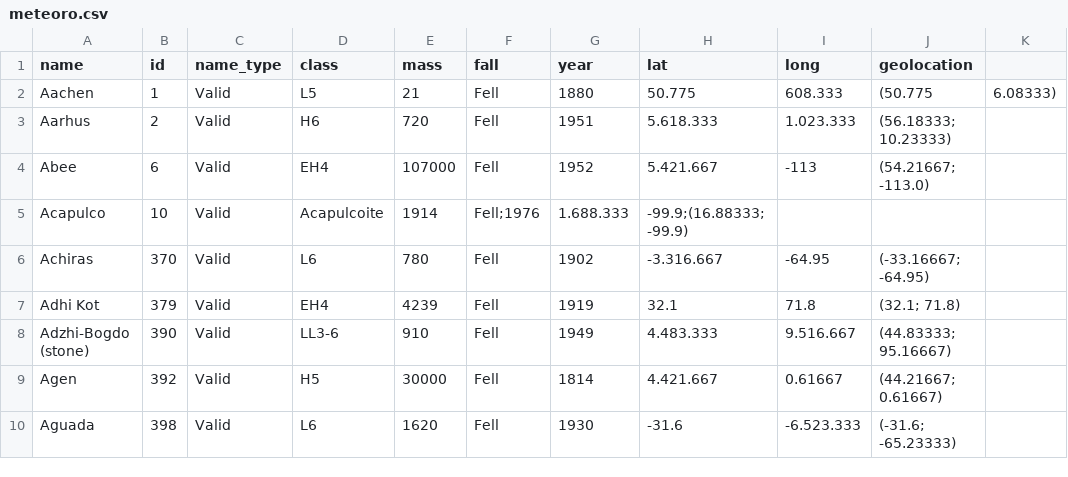
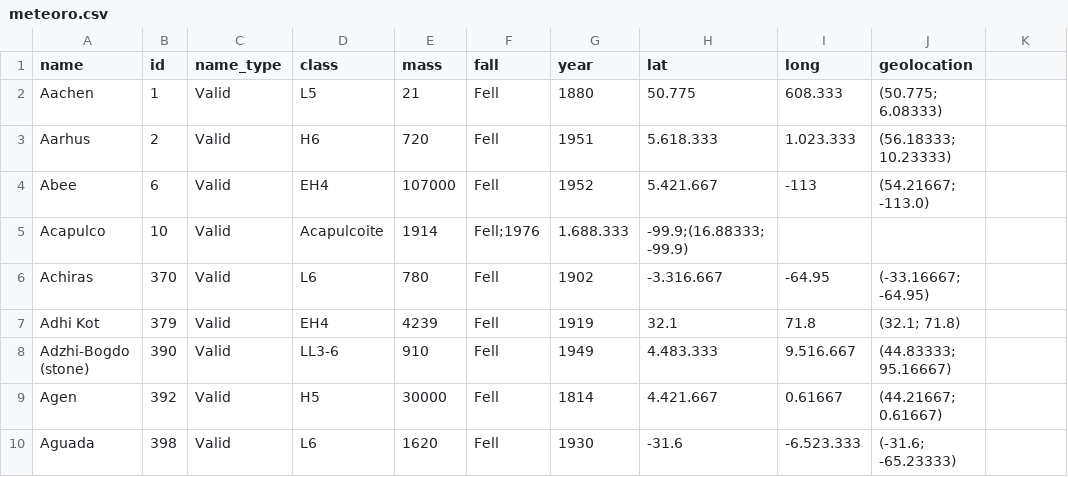
Before and after one commit to EPRP100/SFI, a CSV file: meteoro.csv, drawn as a sheet.

Commit message:
Update meteoro.csv

```diff
--- a/meteoro.csv
+++ b/meteoro.csv
@@ -1,3 +1,3 @@
 name,id,name_type,class,mass,fall,year,lat,long,geolocation
-Aachen,1,Valid,L5,21,Fell,1880,50.775,608.333,(50.775, 6.08333)
+Aachen,1,Valid,L5,21,Fell,1880,50.775,608.333,(50.775; 6.08333)
 Aarhus,2,Valid,H6,720,Fell,1951,5.618.333,1.023.333,(56.18333; 10.23333)
```
